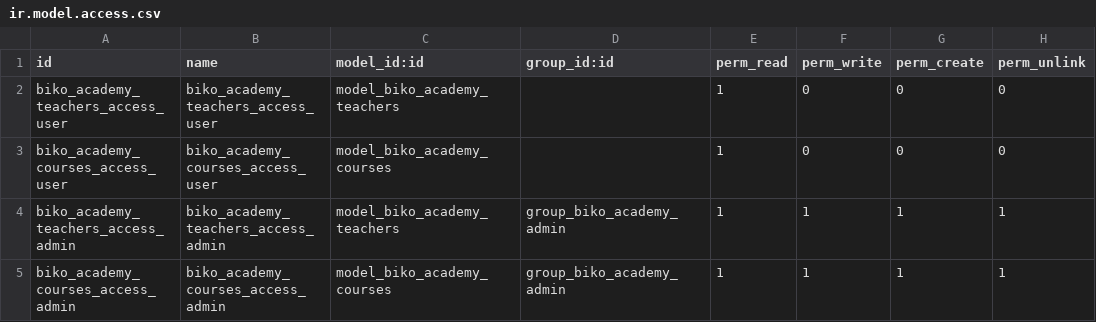
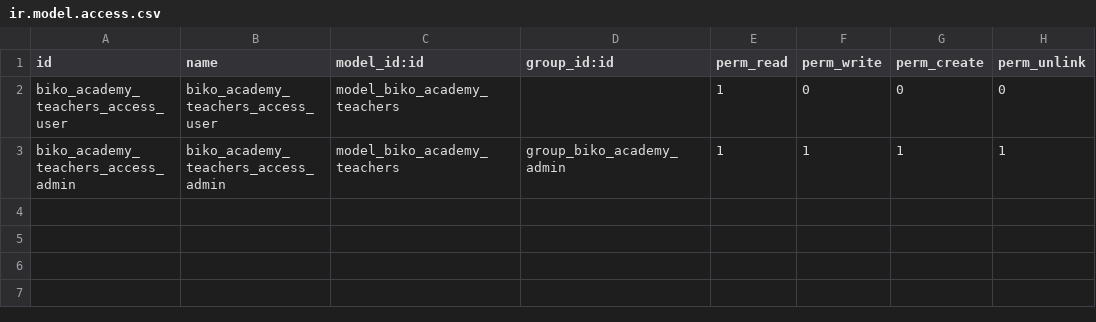
Before and after one commit to BorovlevAS/odoo-dev-learn, a CSV file: biko_academy/security/ir.model.access.csv, drawn as a sheet.

```diff
--- a/biko_academy/security/ir.model.access.csv
+++ b/biko_academy/security/ir.model.access.csv
@@ -2,4 +2,2 @@ id,name,model_id:id,group_id:id,perm_read,perm_write,perm_create,perm_unlink
 biko_academy_teachers_access_user,biko_academy_teachers_access_user,model_biko_academy_teachers,,1,0,0,0
-biko_academy_courses_access_user,biko_academy_courses_access_user,model_biko_academy_courses,,1,0,0,0
 biko_academy_teachers_access_admin,biko_academy_teachers_access_admin,model_biko_academy_teachers,group_biko_academy_admin,1,1,1,1
-biko_academy_courses_access_admin,biko_academy_courses_access_admin,model_biko_academy_courses,group_biko_academy_admin,1,1,1,1
```
Also changed, not shown: 5 other files.
